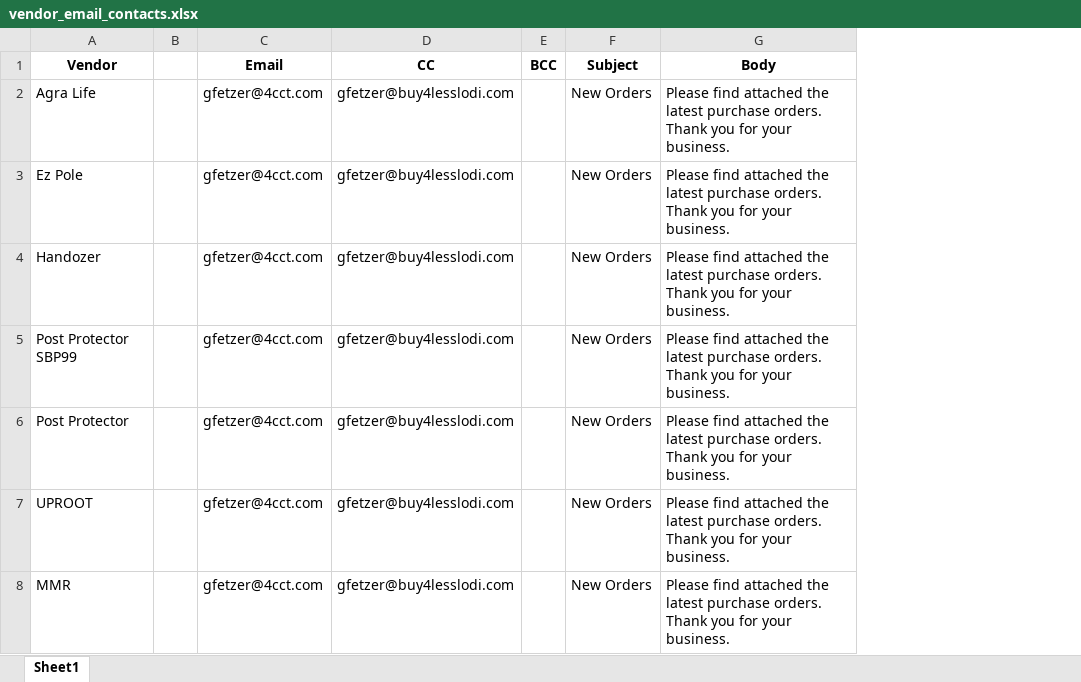
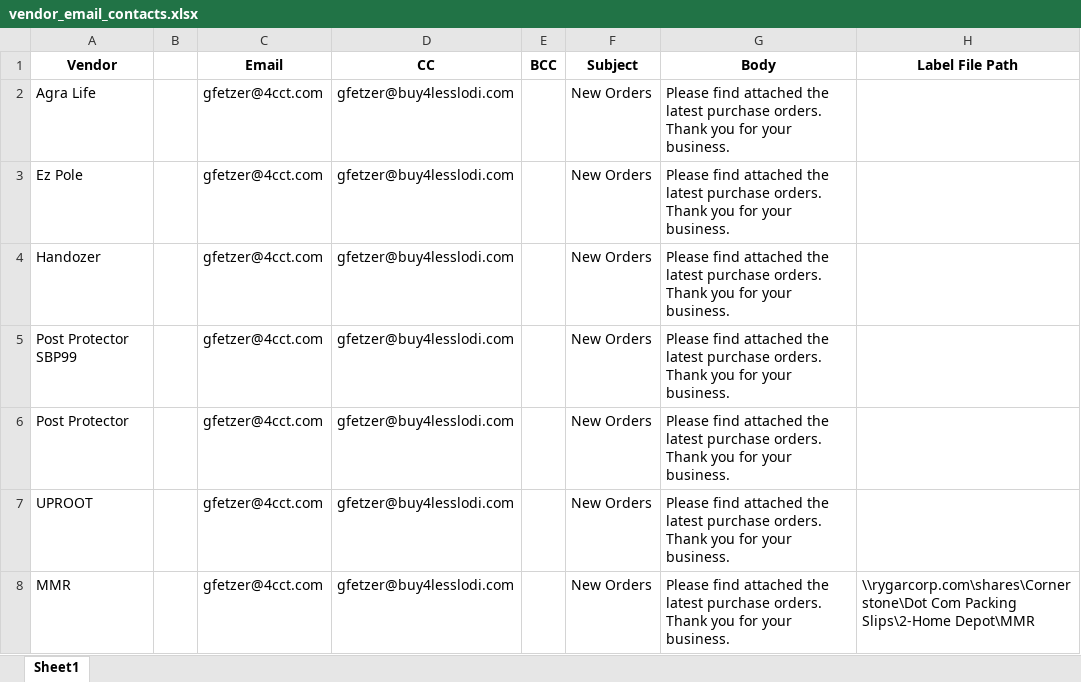
Before and after one commit to CornerstoneProductsGroup/Order-Splitter-v2, an Excel workbook: vendor_email_contacts.xlsx, sheet Sheet1, drawn as a sheet; values as stored, in another font and other column widths than the file's, no borders; the diff names each change by its address in the sheet, - before the commit and + after, or states it on an @@ line.

Commit message:
Add files via upload

```diff
--- a/vendor_email_contacts.xlsx (sheet Sheet1)
+++ b/vendor_email_contacts.xlsx (sheet Sheet1)
+column H (Label File Path), row 8: \\rygarcorp.com\shares\Cornerstone\Dot Com Packing Slips\2-Home Depot\MMR
```
